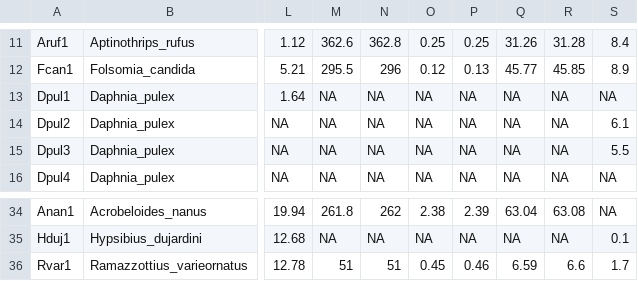
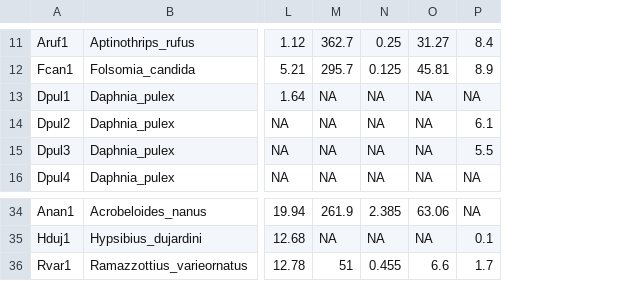
Before and after one commit to KamilSJaron/genomic-features-of-parthenogenetic-animals, a TSV file: tables/genome_table.tsv, drawn as a sheet; only a part is shown, gaps mark what is left out; removed rows and columns are numbered as before the commit, all else as after; the diff covers the shown part only; the diff names each change by its address in the sheet, - before the commit and + after, or states it on an @@ line.

```diff
--- a/tables/genome_table.tsv
+++ b/tables/genome_table.tsv
-column O, rows 11-16: 0.25 | 0.12 | NA | NA | NA | NA; rows 34-36: 2.38 | NA | 0.45
-column P, rows 11-16: 0.25 | 0.13 | NA | NA | NA | NA; rows 34-36: 2.39 | NA | 0.46
-column Q, rows 11-16: 31.26 | 45.77 | NA | NA | NA | NA; rows 34-36: 63.04 | NA | 6.59
-M11: 362.6
+M11: 362.7
-N11: 362.8
+N11: 0.25
-O11: 31.28
+O11: 31.27
-M12: 295.5
+M12: 295.7
-N12: 296
+N12: 0.125
-O12: 45.85
+O12: 45.81
-M34: 261.8
+M34: 261.9
-N34: 262
+N34: 2.385
-O34: 63.08
+O34: 63.06
-N36: 51
+N36: 0.455
```
Also changed, not shown: 68 edited cells elsewhere in this file, 1 other file.
